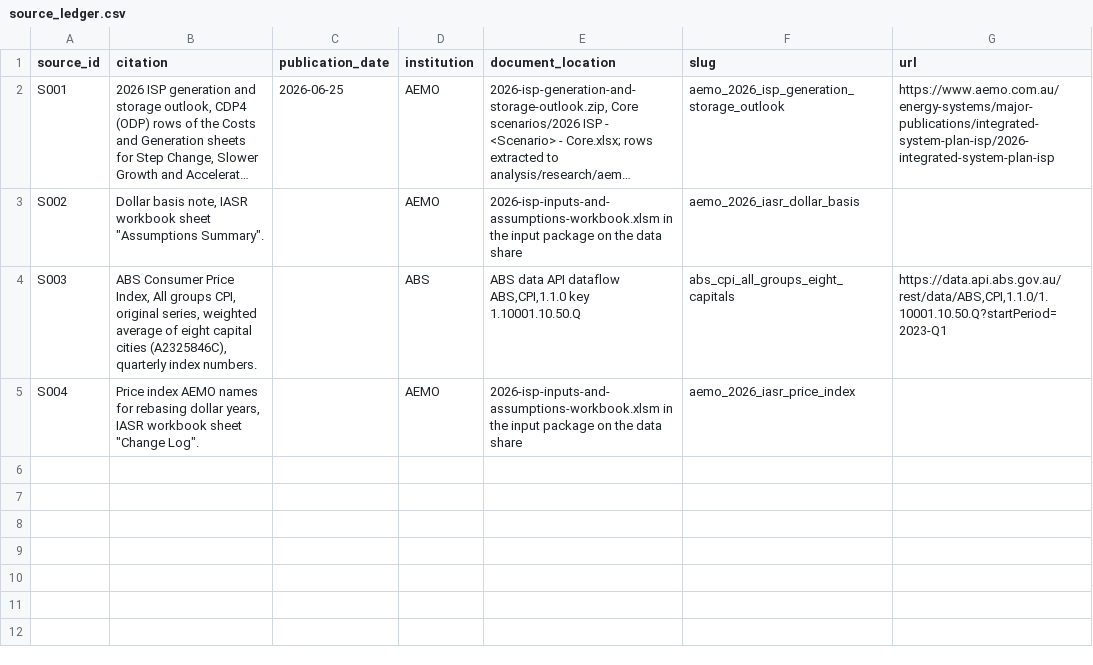
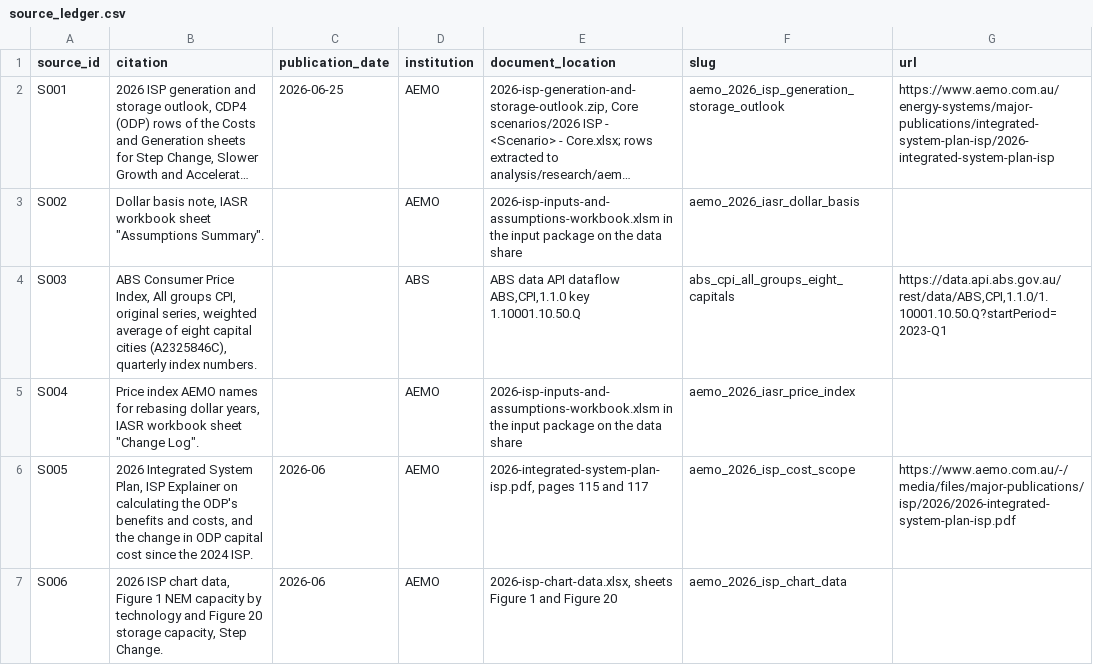
Before and after one commit to austimes/ISPyPSA, a CSV file: analysis/research/aemo_scenario_cost/source_ledger.csv, drawn as a sheet; long unchanged cells end in ….

Commit message:
AEMO cost research: the campaign and AEMO charge capital on the same assets
AEMO's 2026 ISP leaves existing, committed, anticipated and policy-supported projects uncosted, and the campaign
treats the same IASR roster as existing fleet with no capital, so the two cost lines share one capital scope.

- Cite the ISP pages (S005) and AEMO's Step Change capacity chart data (S006)
- Replace the scope paragraph that described the campaign's sunk capital as pre-2030 only
- Show that AEMO's 2030 capital gap comes from building about 5 GW more wind and 2 GW more solar

```diff
--- a/analysis/research/aemo_scenario_cost/source_ledger.csv
+++ b/analysis/research/aemo_scenario_cost/source_ledger.csv
@@ -5 +5,3 @@ S003,"ABS Consumer Price Index, All groups CPI, original series, weighted averag
 S004,"Price index AEMO names for rebasing dollar years, IASR workbook sheet ""Change Log"".",,AEMO,2026-isp-inputs-and-assumptions-workbook.xlsm in the input package on the data share,aemo_2026_iasr_price_index,
+S005,"2026 Integrated System Plan, ISP Explainer on calculating the ODP's benefits and costs, and the change in ODP capital cost since the 2024 ISP.",2026-06,AEMO,"2026-integrated-system-plan-isp.pdf, pages 115 and 117",aemo_2026_isp_cost_scope,https://www.aemo.com.au/-/media/files/major-publications/isp/2026/2026-integrated-system-plan-isp.pdf
+S006,"2026 ISP chart data, Figure 1 NEM capacity by technology and Figure 20 storage capacity, Step Change.",2026-06,AEMO,"2026-isp-chart-data.xlsx, sheets Figure 1 and Figure 20",aemo_2026_isp_chart_data,
```
Also changed, not shown: 2 other files.
